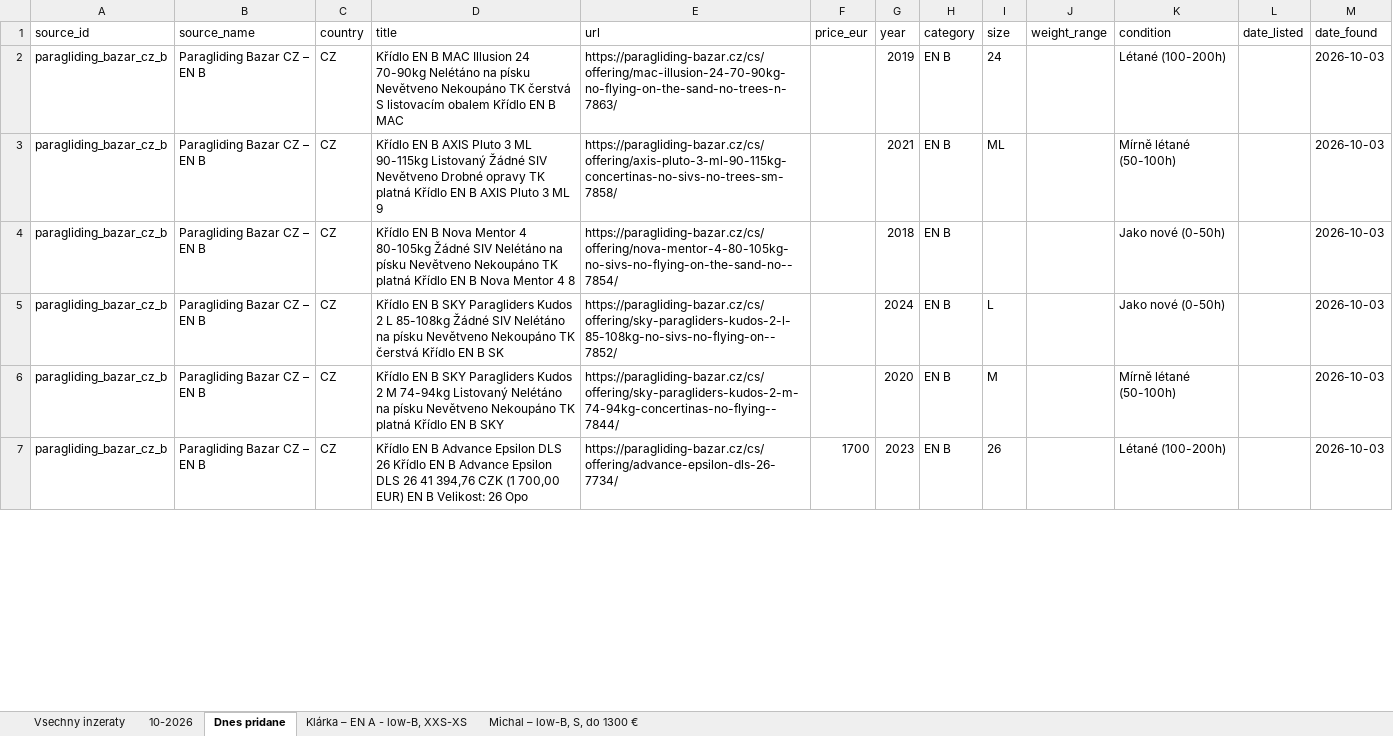
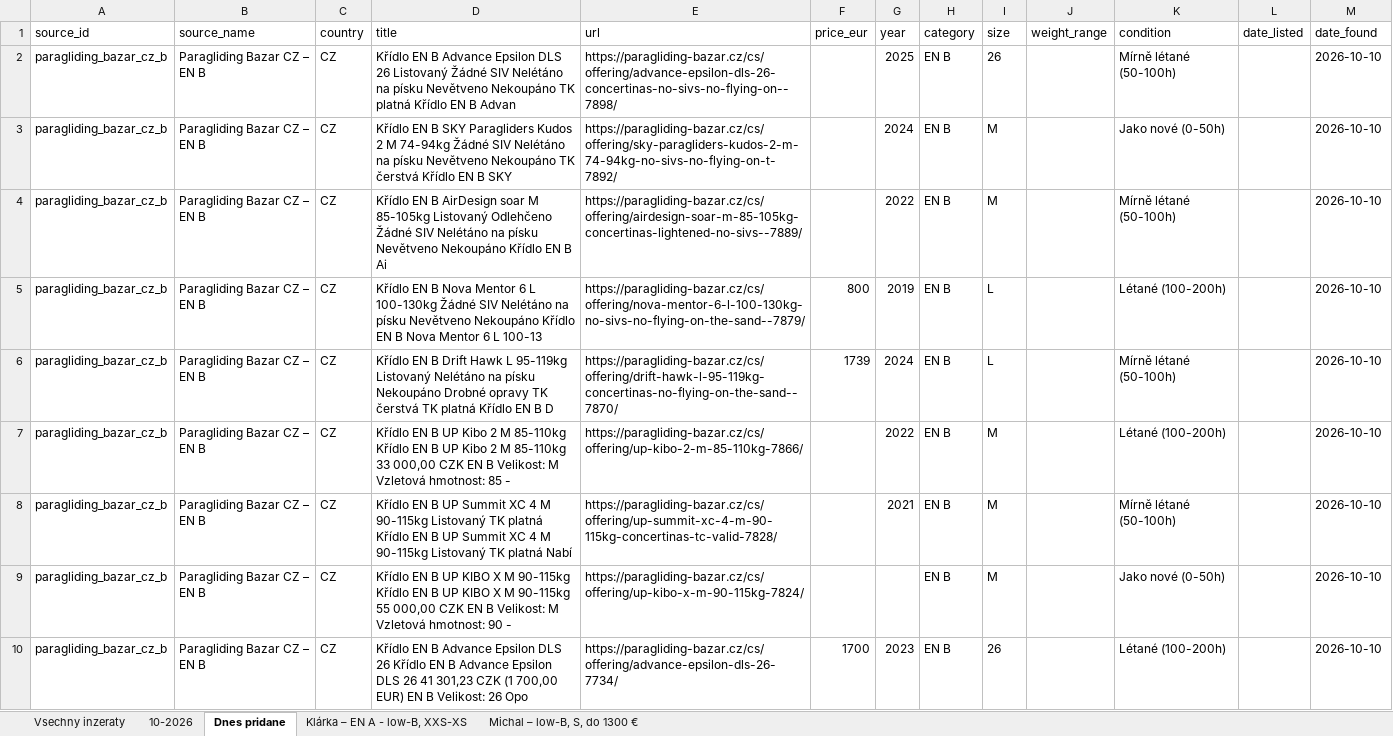
Before and after one commit to zimmema3/paragliding, an Excel workbook: data/bazar_watcher/listings.xlsx, sheet Dnes pridane, drawn as a sheet; only a part is shown; values as stored, in another font and other column widths than the file's, no borders; addresses are those after the commit; the diff covers the shown part only; the diff names each change by its address in the sheet, - before the commit and + after, or states it on an @@ line.

```diff
--- a/data/bazar_watcher/listings.xlsx (sheet Dnes pridane)
+++ b/data/bazar_watcher/listings.xlsx (sheet Dnes pridane)
-D2 (title): …EN B MAC Illusion 24 70-90kg Nelétáno na písku Nevětveno Nekoupáno TK čerstvá S listovacím obalem Křídlo EN B MAC
+D2 (title): …EN B Advance Epsilon DLS 26 Listovaný Žádné SIV Nelétáno na písku Nevětveno Nekoupáno TK platná Křídlo EN B Advan
-E2 (url): https://paragliding-bazar.cz/cs/offering/mac-illusion-24-70-90kg-no-flying-on-the-sand-no-trees-n-7863/
+E2 (url): https://paragliding-bazar.cz/cs/offering/advance-epsilon-dls-26-concertinas-no-sivs-no-flying-on--7898/
-G2 (year): 2019
+G2 (year): 2025
-I2 (size): 24
+I2 (size): 26
-K2 (condition): Létané (100-200h)
+K2 (condition): Mírně létané (50-100h)
-M2 (date_found): 2026-10-03
+M2 (date_found): 2026-10-10
+row 3: paragliding_bazar_cz_b | Paragliding Bazar CZ – EN B | CZ | Křídlo EN B SKY Paragliders Kudos 2 M 74-94kg Žádné SIV Nelétáno na písku Nevětveno Nekoupáno TK čerstvá Křídlo EN B SKY | https://paragliding-bazar.cz/cs/offering/sky-paragliders-kudos-2-m-74-94kg-no-sivs-no-flying-on-t-7892/ |  | 2024 | EN B | M |  | Jako nové (0-50h) |  | 2026-10-10
-D4 (title): …EN B AXIS Pluto 3 ML 90-115kg Listovaný Žádné SIV Nevětveno Drobné opravy TK platná Křídlo EN B AXIS Pluto 3 ML 9
+D4 (title): …EN B AirDesign soar M 85-105kg Listovaný Odlehčeno Žádné SIV Nelétáno na písku Nevětveno Nekoupáno Křídlo EN B Ai
-E4 (url): https://paragliding-bazar.cz/cs/offering/axis-pluto-3-ml-90-115kg-concertinas-no-sivs-no-trees-sm-7858/
+E4 (url): https://paragliding-bazar.cz/cs/offering/airdesign-soar-m-85-105kg-concertinas-lightened-no-sivs--7889/
-G4 (year): 2021
+G4 (year): 2022
-I4 (size): ML
+I4 (size): M
-M4:M6 (date_found): 2026-10-03
+M4:M6 (date_found): 2026-10-10
-D5 (title): …Nova Mentor 4 80-105kg Žádné SIV Nelétáno na písku Nevětveno Nekoupáno TK platná Křídlo EN B Nova Mentor 4 8
+D5 (title): …Nova Mentor 6 L 100-130kg Žádné SIV Nelétáno na písku Nevětveno Nekoupáno Křídlo EN B Nova Mentor 6 L 100-13
-E5 (url): https://paragliding-bazar.cz/cs/offering/nova-mentor-4-80-105kg-no-sivs-no-flying-on-the-sand-no--7854/
+E5 (url): https://paragliding-bazar.cz/cs/offering/nova-mentor-6-l-100-130kg-no-sivs-no-flying-on-the-sand--7879/
-F5 (price_eur): (empty)
+F5 (price_eur): 800
-G5 (year): 2018
+G5 (year): 2019
-I5 (size): (empty)
+I5 (size): L
-K5 (condition): Jako nové (0-50h)
+K5 (condition): Létané (100-200h)
-D6 (title): …EN B SKY Paragliders Kudos 2 L 85-108kg Žádné SIV Nelétáno na písku Nevětveno Nekoupáno TK čerstvá Křídlo EN B SK
+D6 (title): …EN B Drift Hawk L 95-119kg Listovaný Nelétáno na písku Nekoupáno Drobné opravy TK čerstvá TK platná Křídlo EN B D
-E6 (url): https://paragliding-bazar.cz/cs/offering/sky-paragliders-kudos-2-l-85-108kg-no-sivs-no-flying-on--7852/
+E6 (url): https://paragliding-bazar.cz/cs/offering/drift-hawk-l-95-119kg-concertinas-no-flying-on-the-sand--7870/
-F6 (price_eur): (empty)
+F6 (price_eur): 1739
-K6 (condition): Jako nové (0-50h)
+K6 (condition): Mírně létané (50-100h)
+row 7: paragliding_bazar_cz_b | Paragliding Bazar CZ – EN B | CZ | Křídlo EN B UP Kibo 2 M 85-110kg Křídlo EN B UP Kibo 2 M 85-110kg 33 000,00 CZK EN B Velikost: M Vzletová hmotnost: 85 - | https://paragliding-bazar.cz/cs/offering/up-kibo-2-m-85-110kg-7866/ |  | 2022 | EN B | M |  | Létané (100-200h) |  | 2026-10-10
-D8 (title): …EN B SKY Paragliders Kudos 2 M 74-94kg Listovaný Nelétáno na písku Nevětveno Nekoupáno TK platná Křídlo EN B SKY
+D8 (title): …EN B UP Summit XC 4 M 90-115kg Listovaný TK platná Křídlo EN B UP Summit XC 4 M 90-115kg Listovaný TK platná Nabí
-E8 (url): https://paragliding-bazar.cz/cs/offering/sky-paragliders-kudos-2-m-74-94kg-concertinas-no-flying--7844/
+E8 (url): https://paragliding-bazar.cz/cs/offering/up-summit-xc-4-m-90-115kg-concertinas-tc-valid-7828/
-G8 (year): 2020
+G8 (year): 2021
-M8 (date_found): 2026-10-03
+M8 (date_found): 2026-10-10
+row 9: paragliding_bazar_cz_b | Paragliding Bazar CZ – EN B | CZ | Křídlo EN B UP KIBO X M 90-115kg Křídlo EN B UP KIBO X M 90-115kg 55 000,00 CZK EN B Velikost: M Vzletová hmotnost: 90 - | https://paragliding-bazar.cz/cs/offering/up-kibo-x-m-90-115kg-7824/ |  |  | EN B | M |  | Jako nové (0-50h) |  | 2026-10-10
-D10 (title): …26 41 394,76 CZK (1…
+D10 (title): …26 41 301,23 CZK (1…
-M10 (date_found): 2026-10-03
+M10 (date_found): 2026-10-10
```
Also changed, not shown: 10 added rows and 7 edited cells elsewhere in this sheet, sheet 10-2026, sheet Vsechny inzeraty, sheet Klárka – EN A - low-B, XXS-XS, sheet Michal – low-B, S, do 1300 €, 1 other file.
